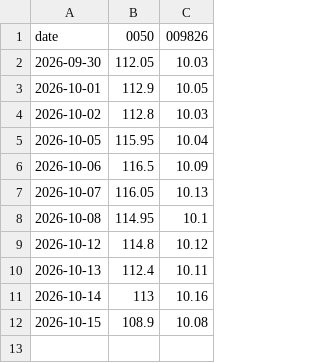
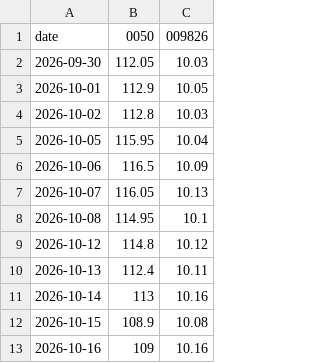
Before and after one commit to xjack913/ten-year-bet, a CSV file: data/prices.csv, drawn as a sheet; the diff names each change by its address in the sheet, - before the commit and + after, or states it on an @@ line.

```diff
--- a/data/prices.csv
+++ b/data/prices.csv
+row 13: 2026-10-16 | 109 | 10.16
```
Also changed, not shown: 1 other file.
